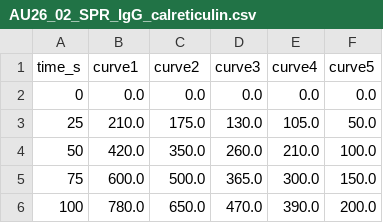
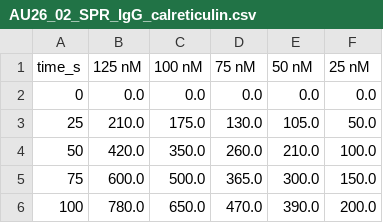
Before and after one commit to TheTrappist/teaching, a CSV file: Biochem6761/AU26/sample_data/AU26_02_SPR_IgG_calreticulin.csv, drawn as a sheet; only a part is shown.

```diff
--- a/Biochem6761/AU26/sample_data/AU26_02_SPR_IgG_calreticulin.csv
+++ b/Biochem6761/AU26/sample_data/AU26_02_SPR_IgG_calreticulin.csv
@@ -1,2 +1,2 @@
-time_s,curve1,curve2,curve3,curve4,curve5
+time_s,125 nM,100 nM,75 nM,50 nM,25 nM
 0,0.0,0.0,0.0,0.0,0.0
```
Also changed, not shown: 1 other file.
